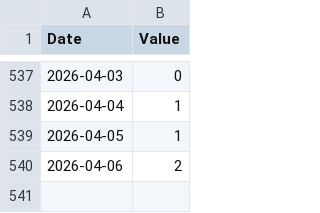
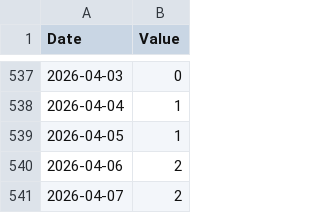
Before and after one commit to lu1aat/montevideo-gris, a CSV file: data.csv, drawn as a sheet; only a part is shown, gaps mark what is left out; the diff names each change by its address in the sheet, - before the commit and + after, or states it on an @@ line.

Commit message:
Data 2026-04-07 (auto)

```diff
--- a/data.csv
+++ b/data.csv
+row 541: 2026-04-07 | 2
```
